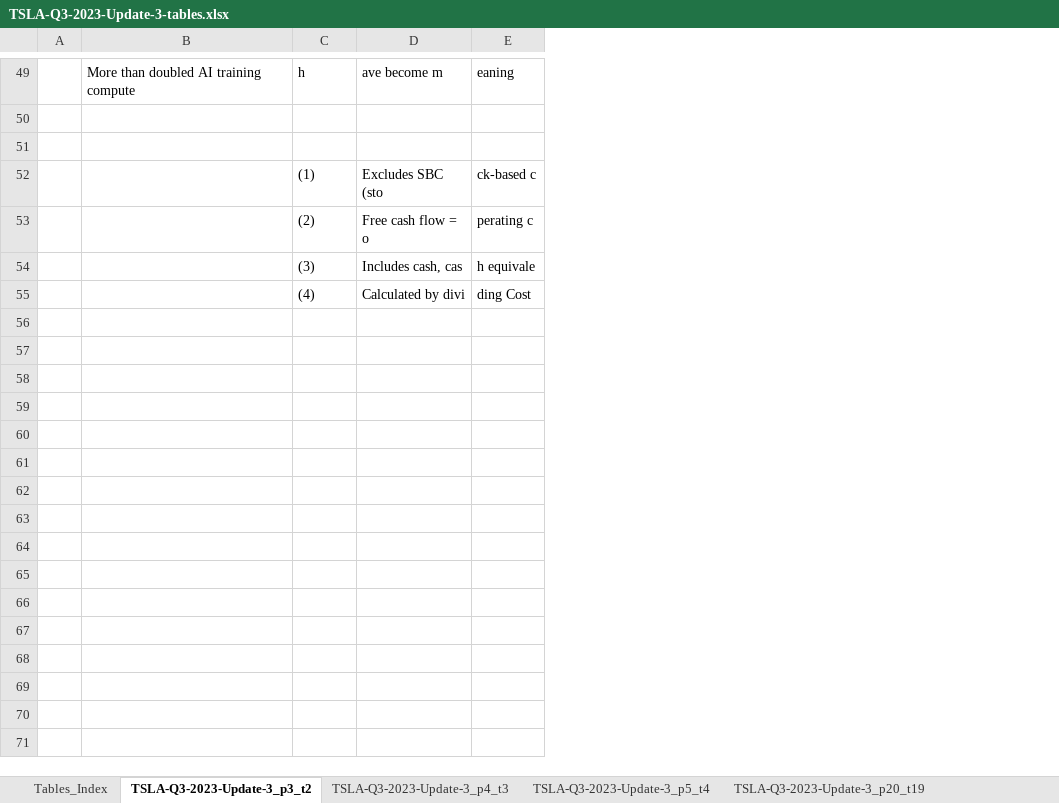
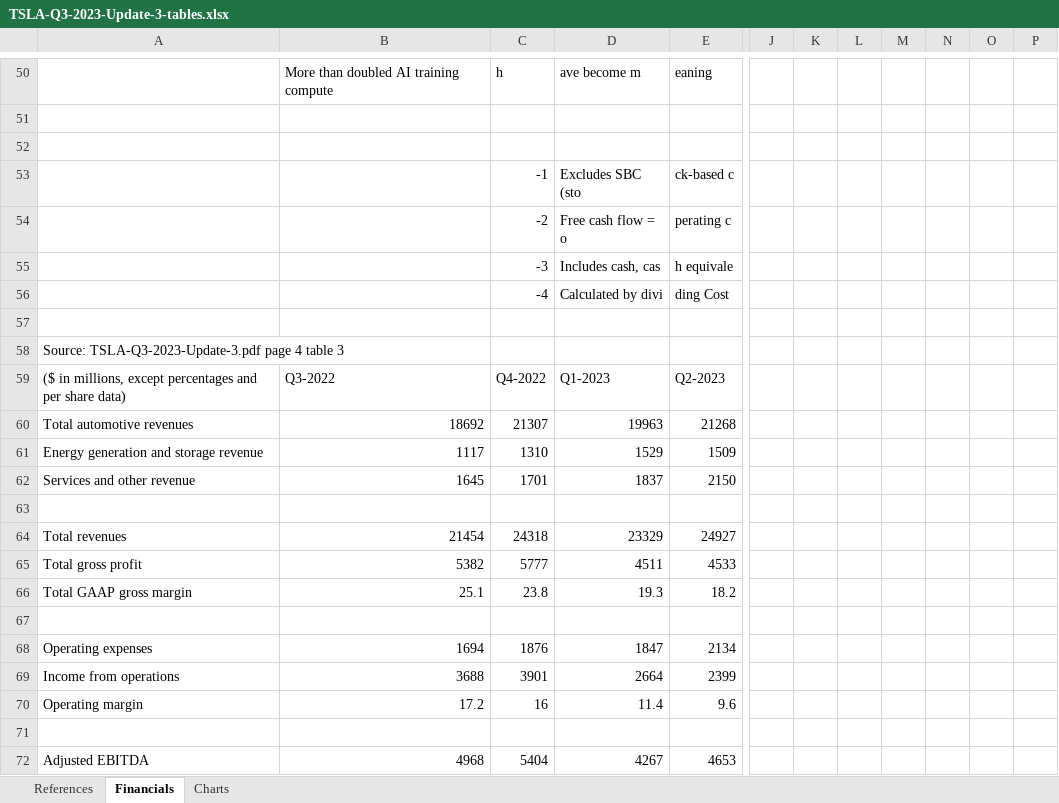
Before and after one commit to Meiyyang/RAG-Multimodal-Financial-Document-Analysis-and-Recall, an Excel workbook: TSLA-Q3-2023-Update-3-tables.xlsx, sheet Financials, drawn as a sheet; only a part is shown, gaps mark what is left out; values as stored, in another font and other column widths than the file's, no borders; removed rows and columns are numbered as before the commit, all else as after; rows hold the shown columns only; the diff covers the shown part only; the diff names each change by its address in the sheet, - before the commit and + after, or states it on an @@ line.

```diff
--- a/TSLA-Q3-2023-Update-3-tables.xlsx (sheet Financials)
+++ b/TSLA-Q3-2023-Update-3-tables.xlsx (sheet Financials)
-sheet tab: Tables_Index
+sheet tab: References
-sheet tab: TSLA-Q3-2023-Update-3_p3_t2
+sheet tab: Financials
-sheet tab: TSLA-Q3-2023-Update-3_p4_t3
+sheet tab: Charts
-sheet tab: TSLA-Q3-2023-Update-3_p5_t4
-sheet tab: TSLA-Q3-2023-Update-3_p20_t19
-column A, empty
-column B, row 49: More than doubled AI training compute
+column A, empty
+column B, row 50: More than doubled AI training compute
+column J, empty
+column K, empty
+column L, empty
+column M, empty
+column N, empty
+column O, empty
+column P, empty
-C53: (1)
+C53: -1
-C54: (2)
+C54: -2
-C55: (3)
+C55: -3
-C56: (4)
+C56: -4
+row 57: (empty)
+row 58: Source: TSLA-Q3-2023-Update-3.pdf page 4 table 3
+row 59: ($ in millions, except percentages and per share data) | Q3-2022 | Q4-2022 | Q1-2023 | Q2-2023
+row 60: Total automotive revenues | 18692 | 21307 | 19963 | 21268
+row 61: Energy generation and storage revenue | 1117 | 1310 | 1529 | 1509
+row 62: Services and other revenue | 1645 | 1701 | 1837 | 2150
+row 63: (empty)
+row 64: Total revenues | 21454 | 24318 | 23329 | 24927
+row 65: Total gross profit | 5382 | 5777 | 4511 | 4533
+row 66: Total GAAP gross margin | 25.1 | 23.8 | 19.3 | 18.2
+row 67: (empty)
+row 68: Operating expenses | 1694 | 1876 | 1847 | 2134
+row 69: Income from operations | 3688 | 3901 | 2664 | 2399
+row 70: Operating margin | 17.2 | 16 | 11.4 | 9.6
+row 71: (empty)
+row 72: Adjusted EBITDA | 4968 | 5404 | 4267 | 4653
```
Also changed, not shown: 192 added rows and 7 edited cells elsewhere in this sheet, sheet Charts, sheet References, other sheet tabs, 1 other file.
